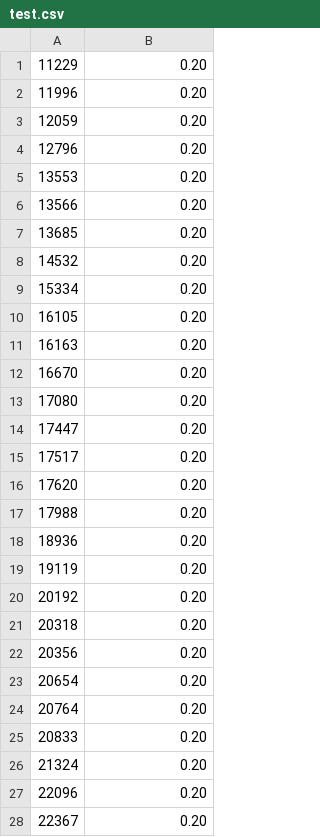
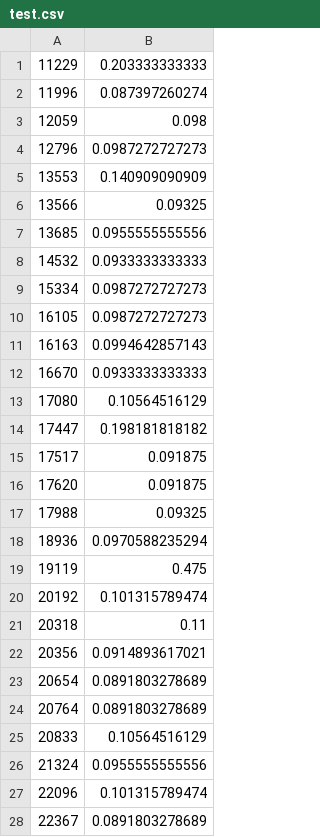
Before and after one commit to RemcoTukker/classificationresults, a CSV file: test.csv, drawn as a sheet; only a part is shown; the diff covers the shown part only.

Commit message:
first real results

```diff
--- a/test.csv
+++ b/test.csv
@@ -1,28 +1,28 @@
-11229,0.20
-11996,0.20
-12059,0.20
-12796,0.20
-13553,0.20
-13566,0.20
-13685,0.20
-14532,0.20
-15334,0.20
-16105,0.20
-16163,0.20
-16670,0.20
-17080,0.20
-17447,0.20
-17517,0.20
-17620,0.20
-17988,0.20
-18936,0.20
-19119,0.20
-20192,0.20
-20318,0.20
-20356,0.20
-20654,0.20
-20764,0.20
-20833,0.20
-21324,0.20
-22096,0.20
-22367,0.20
+11229,0.203333333333
+11996,0.087397260274
+12059,0.098
+12796,0.0987272727273
+13553,0.140909090909
+13566,0.09325
+13685,0.0955555555556
+14532,0.0933333333333
+15334,0.0987272727273
+16105,0.0987272727273
+16163,0.0994642857143
+16670,0.0933333333333
+17080,0.10564516129
+17447,0.198181818182
+17517,0.091875
+17620,0.091875
+17988,0.09325
+18936,0.0970588235294
+19119,0.475
+20192,0.101315789474
+20318,0.11
+20356,0.0914893617021
+20654,0.0891803278689
+20764,0.0891803278689
+20833,0.10564516129
+21324,0.0955555555556
+22096,0.101315789474
+22367,0.0891803278689
```
Also changed, not shown: 112 edited cells elsewhere in this file.
